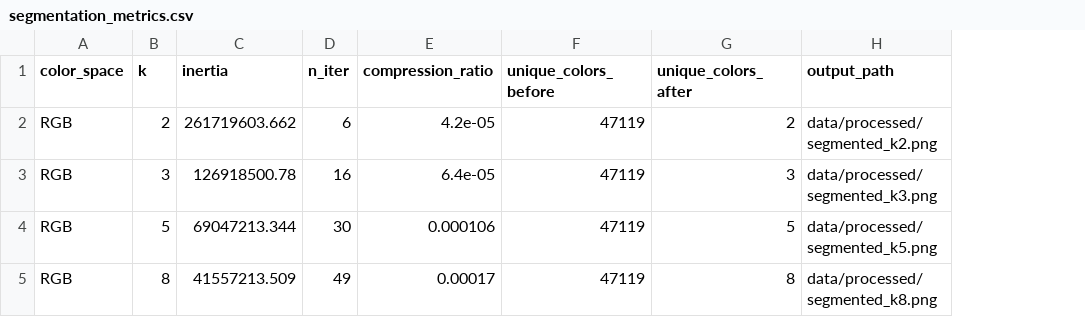
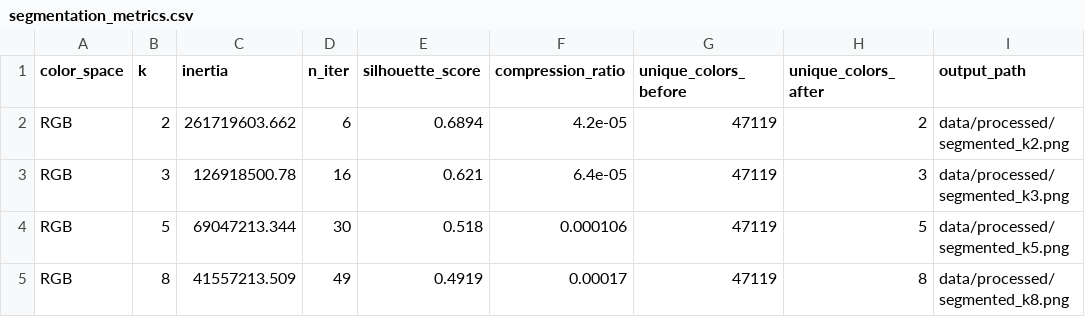
Before and after one commit to QuangManhAI/lab3-1-machine-learning, a CSV file: data/processed/metrics/segmentation_metrics.csv, drawn as a sheet; the diff names each change by its address in the sheet, - before the commit and + after, or states it on an @@ line.

```diff
--- a/data/processed/metrics/segmentation_metrics.csv
+++ b/data/processed/metrics/segmentation_metrics.csv
+column E (silhouette_score), rows 2-5: 0.6894 | 0.621 | 0.518 | 0.4919
```
Also changed, not shown: 7 other files.
